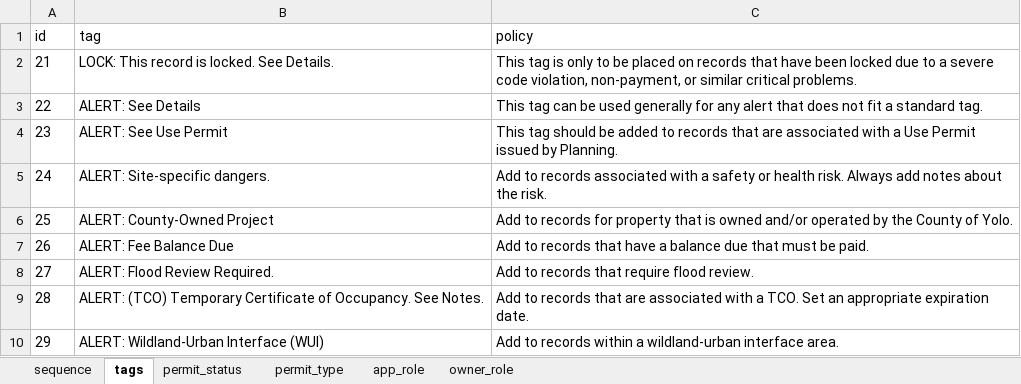
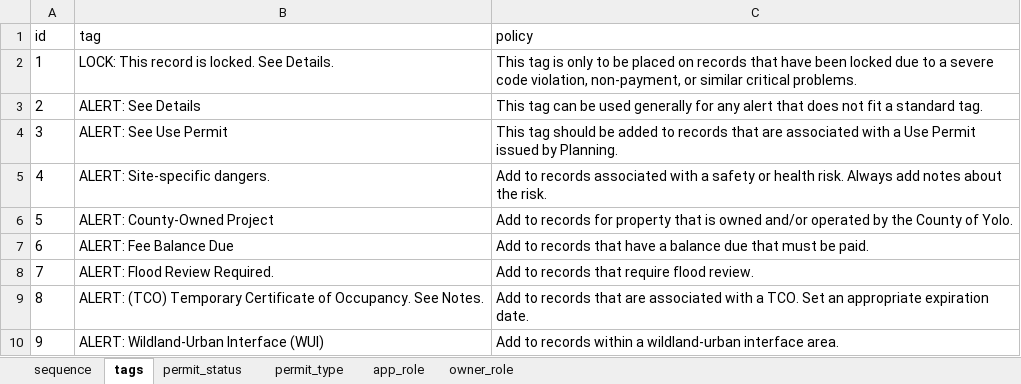
Before and after one commit to myAnnieIsDog/django-yolobuilds, an Excel workbook: .init/permits.xlsx, sheet tags, drawn as a sheet; values as stored, in another font and other column widths than the file's, no borders; table styles not drawn; the diff names each change by its address in the sheet, - before the commit and + after, or states it on an @@ line.

```diff
--- a/.init/permits.xlsx (sheet tags)
+++ b/.init/permits.xlsx (sheet tags)
-A2 (id): 21
+A2 (id): 1
-A3 (id): 22
+A3 (id): 2
-A4 (id): 23
+A4 (id): 3
-A5 (id): 24
+A5 (id): 4
-A6 (id): 25
+A6 (id): 5
-A7 (id): 26
+A7 (id): 6
-A8 (id): 27
+A8 (id): 7
-A9 (id): 28
+A9 (id): 8
-A10 (id): 29
+A10 (id): 9
```
Also changed, not shown: sheet permit_status, .init/fiscal.xlsx, .init/profiles.xlsx, 29 other files.
